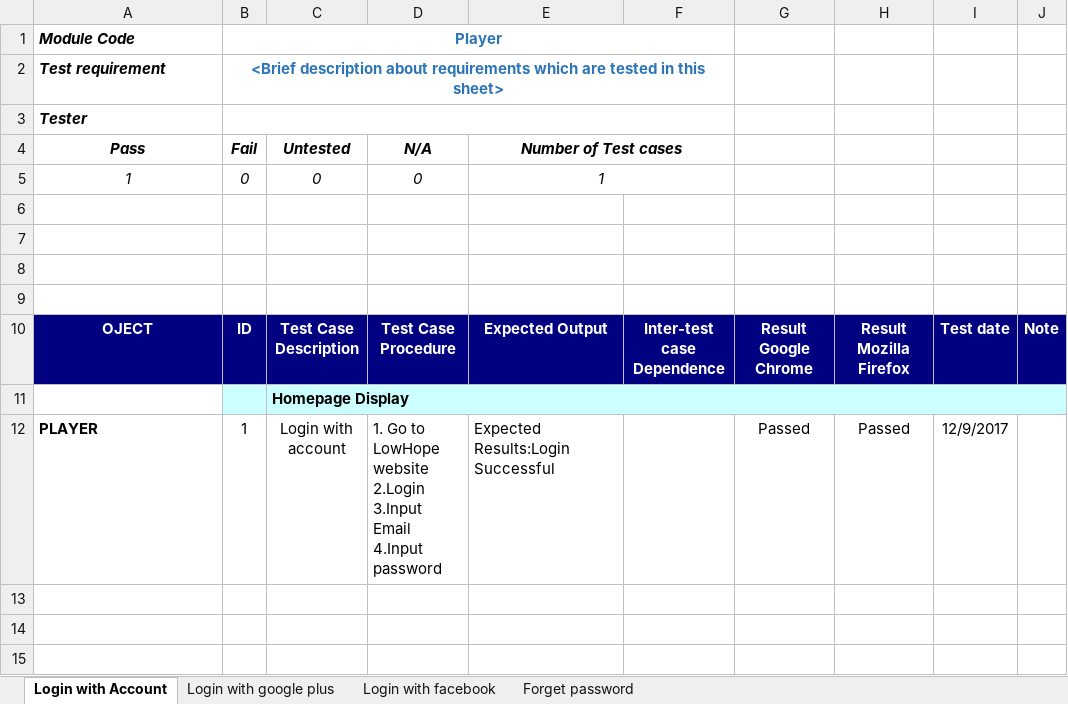
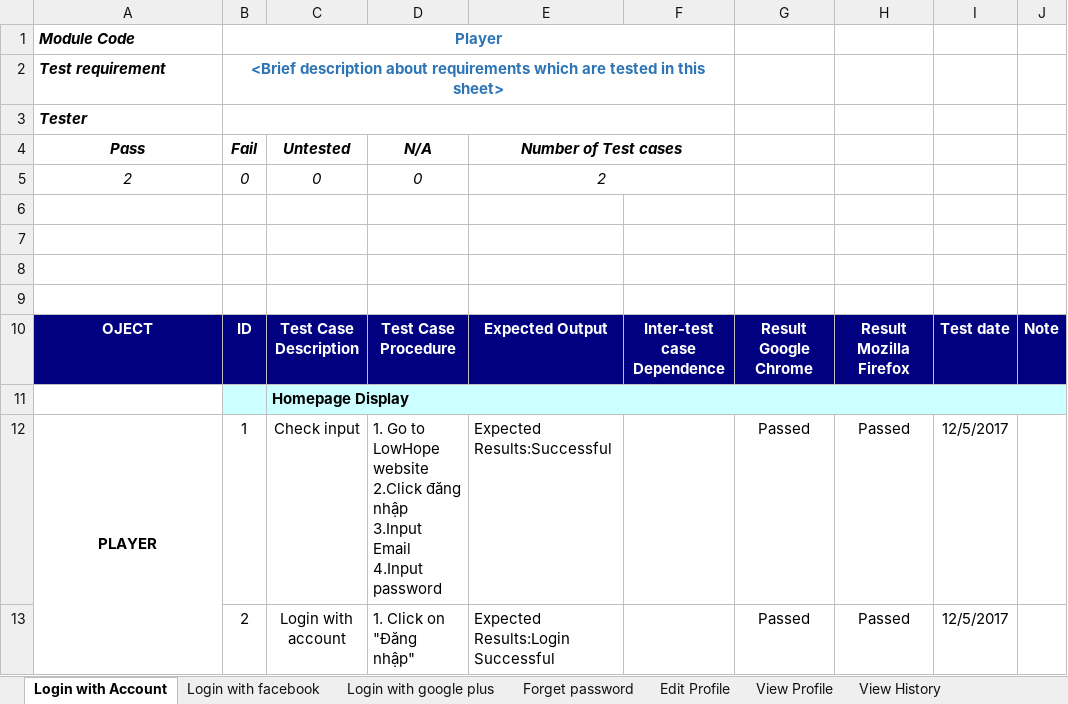
Before and after one commit to ImBeginer/LowHope, an Excel workbook: Document/systemTest/Player.xlsx, sheet Login with Account, drawn as a sheet; values as stored, in another font and other column widths than the file's, no borders; ↵ is a line break in a cell; the diff names each change by its address in the sheet, - before the commit and + after, or states it on an @@ line.

```diff
--- a/Document/systemTest/Player.xlsx (sheet Login with Account)
+++ b/Document/systemTest/Player.xlsx (sheet Login with Account)
+sheet tab: Edit Profile
+sheet tab: View Profile
+sheet tab: View History
@@ sheet tab order changed: Login with Account | Login with facebook | Login with google plus | Forget password | Edit Profile | View Profile | View History @@
-A5 (Pass): 1
+A5 (Pass): 2
-E5 (Number of Test cases): 1
+E5 (Number of Test cases): 2
-A12 alignment: left
+A12 alignment: center
+A12:A13 merged
-C12 (Untested): Login with account
+C12 (Untested): Check input
-D12 (N/A): …LowHope website ↵ 2.Login ↵ 3.Input Email…
+D12 (N/A): …LowHope website ↵ 2.Click đăng nhập ↵ 3.Input Email…
-E12 (Number of Test cases): Expected Results:Login Successful
+E12 (Number of Test cases): Expected Results:Successful
-I12: 12/9/2017
+I12: 12/5/2017
+row 13:  | 2 | Login with account | 1. Click on "Đăng nhập" | Expected Results:Login Successful |  | Passed | Passed | 12/5/2017
```
Also changed, not shown: sheet Forget password, sheet Login with facebook, sheet Login with google plus, other sheet tabs, charts or pictures, Document/systemTest/Guest1.xlsx, 1 other file.
